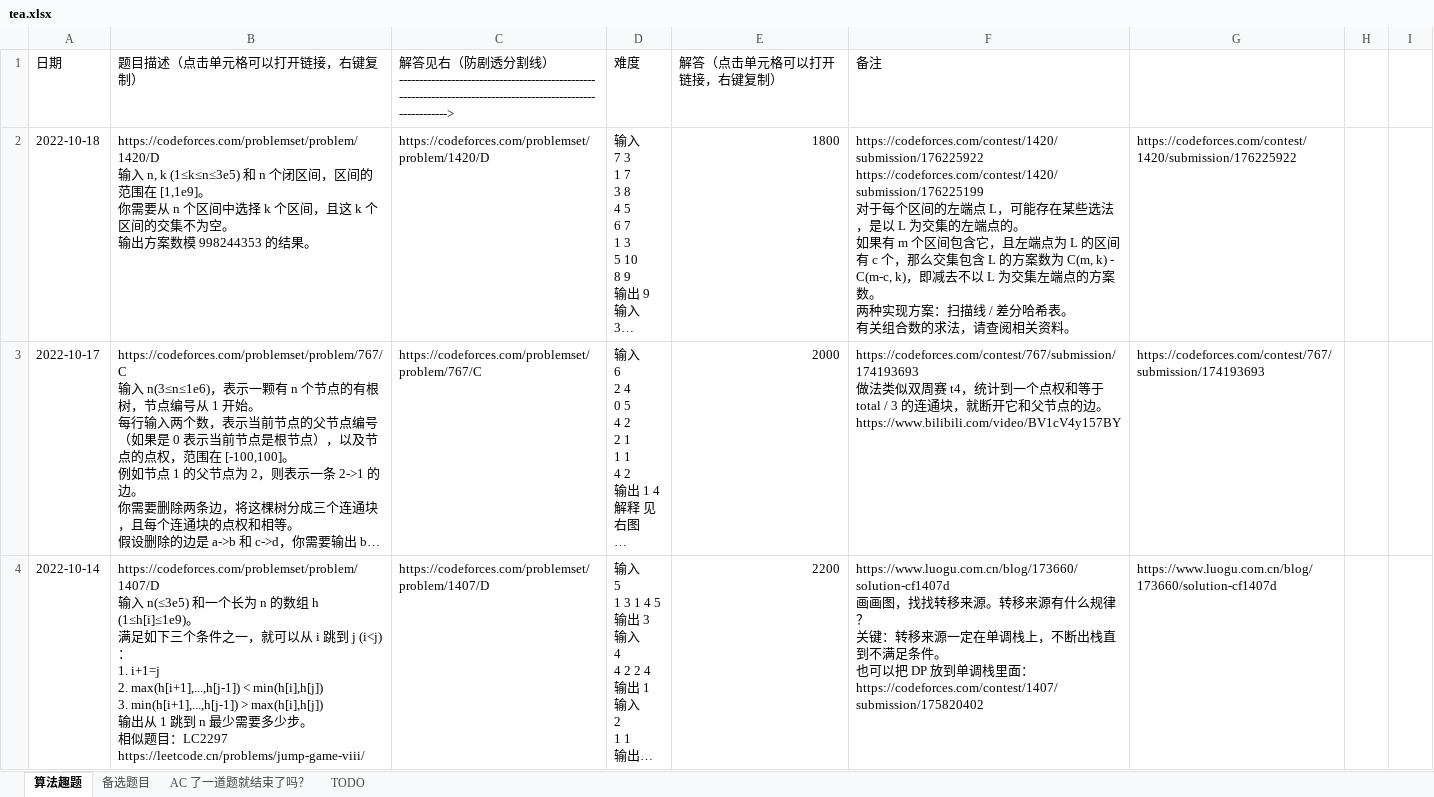
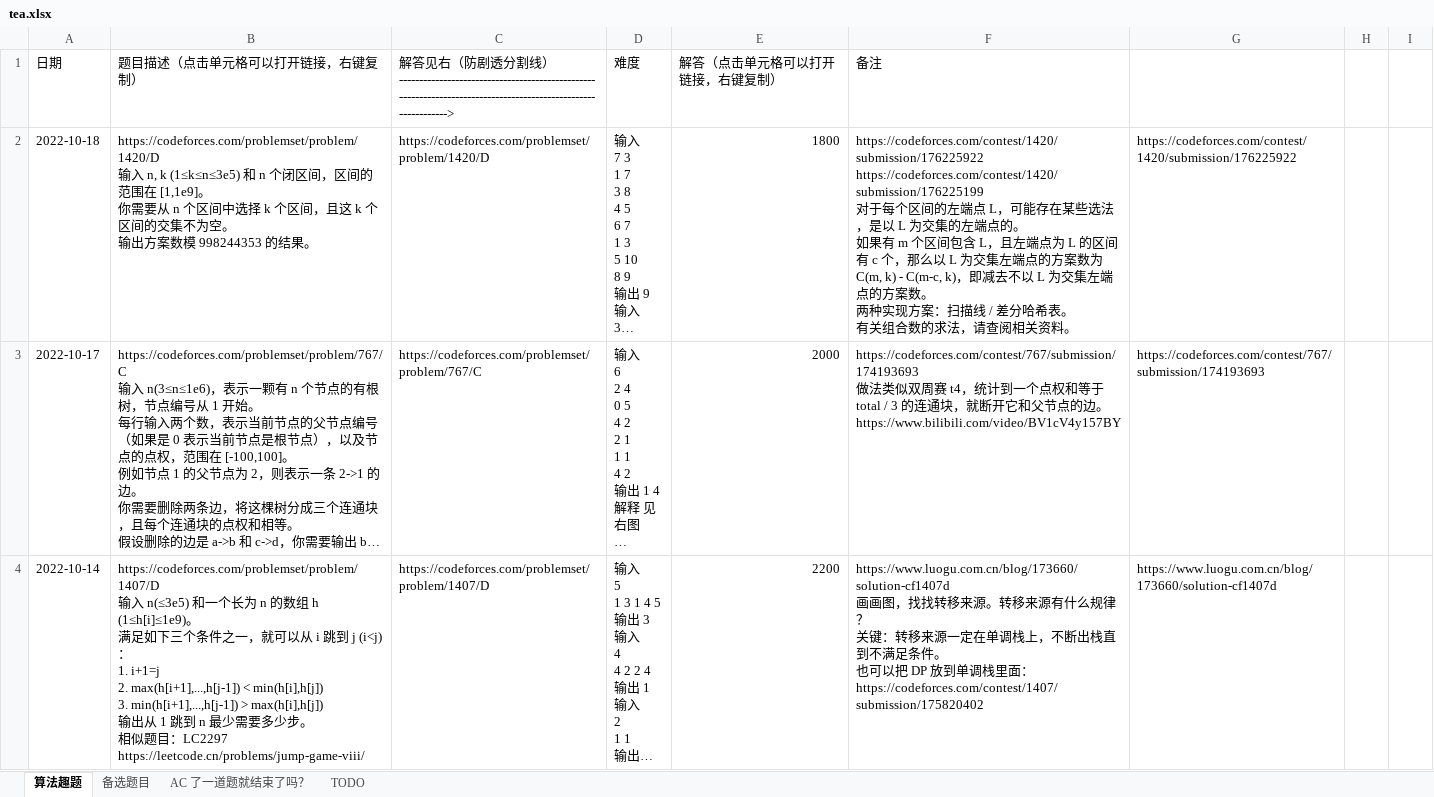
Before and after one commit to zhang-wangz/LeetCodeRating, an Excel workbook: tea.xlsx, sheet 算法趣题, drawn as a sheet; only a part is shown; long unchanged cells end in …; values as stored, in another font and other column widths than the file's, no borders; the diff names each change by its address in the sheet, - before the commit and + after, or states it on an @@ line.

```diff
--- a/tea.xlsx (sheet 算法趣题)
+++ b/tea.xlsx (sheet 算法趣题)
-F2 (备注): …区间包含它，且左端点为 L 的区间有 c 个，那么交集包含 L 的方案数…
+F2 (备注): …区间包含 L，且左端点为 L 的区间有 c 个，那么以 L 为交集左端点的方案数…
```
Also changed, not shown: 1 other file.
